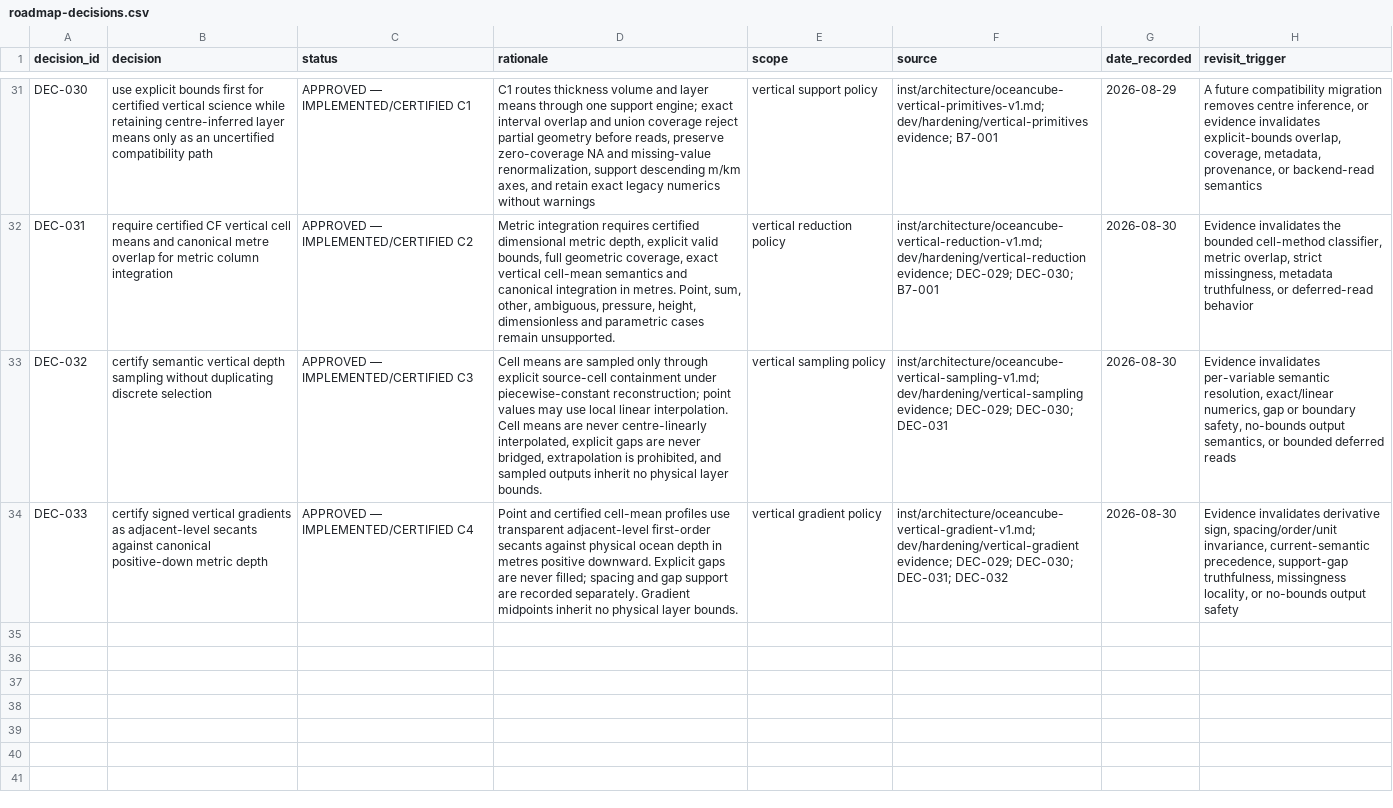
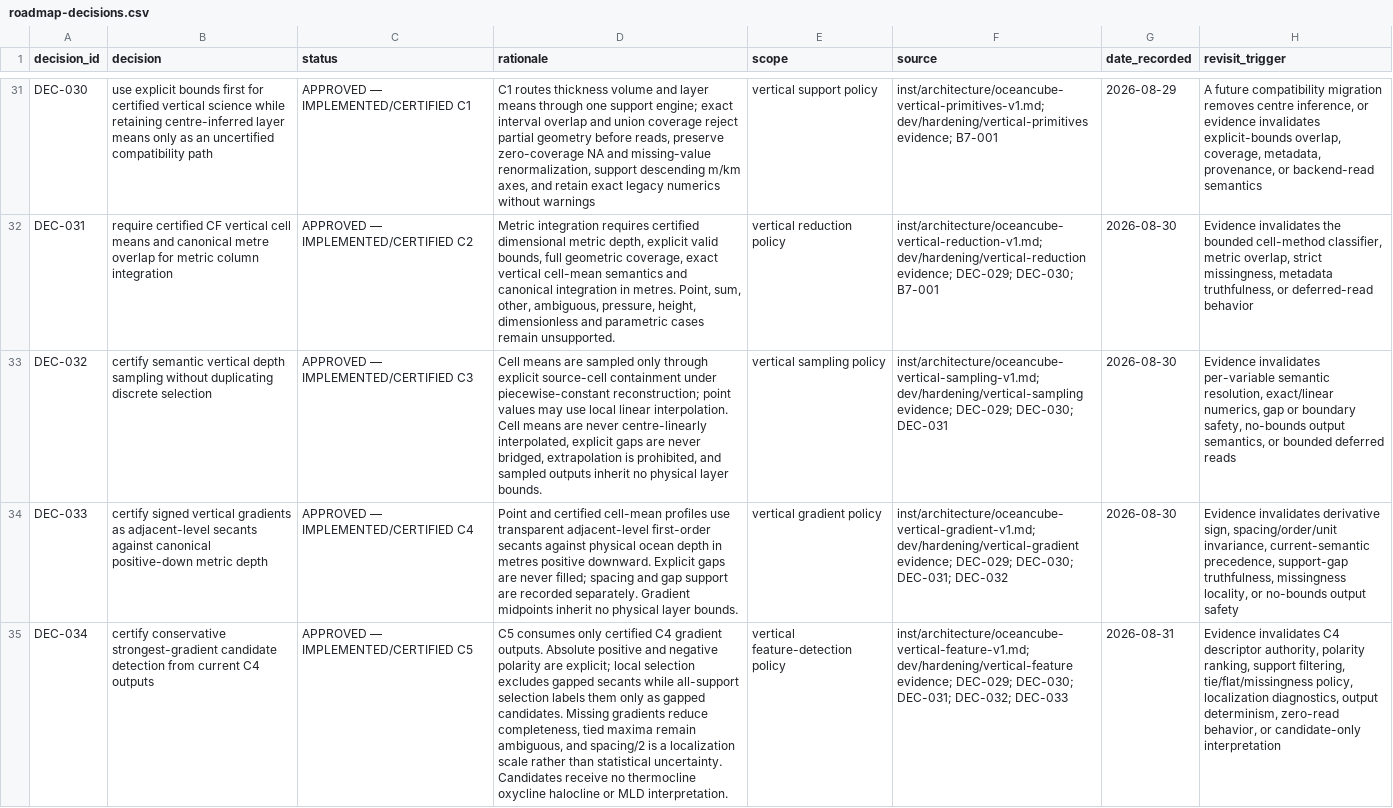
Before and after one commit to qselmer/oceancube, a CSV file: docs/roadmap/post-0.2.0/roadmap-decisions.csv, drawn as a sheet; only a part is shown, gaps mark what is left out; the diff names each change by its address in the sheet, - before the commit and + after, or states it on an @@ line.

Commit message:
feat: add vertical feature detection

```diff
--- a/docs/roadmap/post-0.2.0/roadmap-decisions.csv
+++ b/docs/roadmap/post-0.2.0/roadmap-decisions.csv
+row 35: DEC-034 | certify conservative strongest-gradient candidate detection from current C4 outputs | APPROVED — IMPLEMENTED/CERTIFIED C5 | C5 consumes only certified C4 gradient outputs. Absolute positive and negative polarity are explicit; local selection excludes gapped secants while all-support selection labels them only as gapped candidates. Missing gradients reduce completeness, tied maxima remain ambiguous, and spacing/2 is a localization scale rather than statistical uncertainty. Candidates receive no thermocline oxycline halocline or MLD interpretation. | vertical feature-detection policy | inst/architecture/oceancube-vertical-feature-v1.md; dev/hardening/vertical-feature evidence; DEC-029; DEC-030; DEC-031; DEC-032; DEC-033 | 2026-08-31 | Evidence invalidates C4 descriptor authority, polarity ranking, support filtering, tie/flat/missingness policy, localization diagnostics, output determinism, zero-read behavior, or candidate-only interpretation
```
Also changed, not shown: handbook/tables/backend-support.csv, handbook/tables/dimension-effects.csv, 38 other files.
